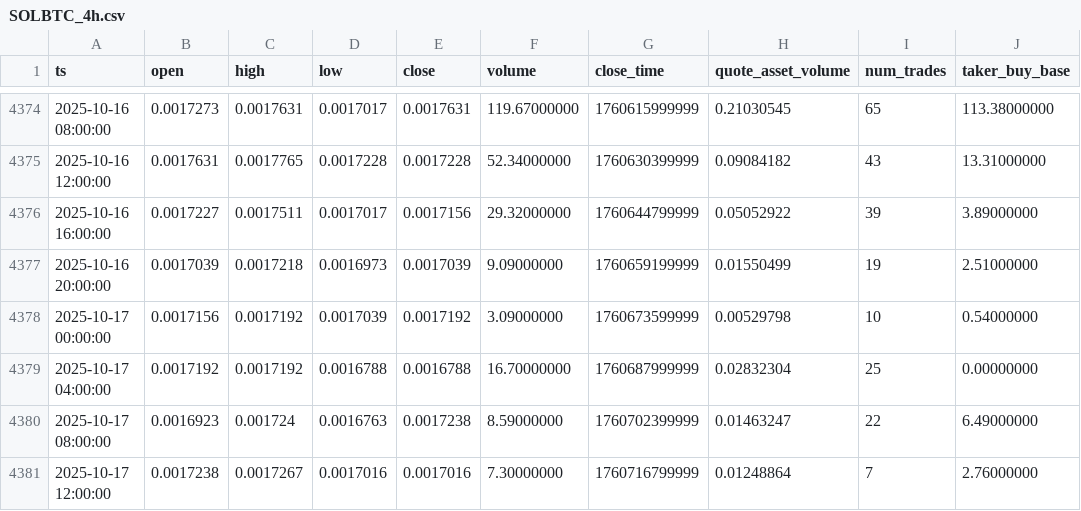
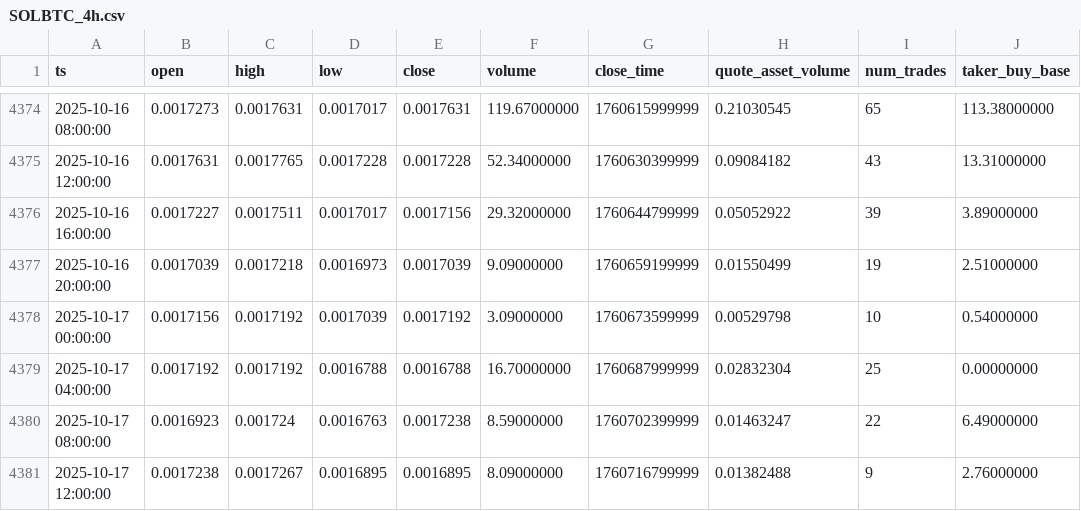
Before and after one commit to McNultyyy/BTC-Pair-OrderBlock-Finder, a CSV file: data/raw/SOLBTC_4h.csv, drawn as a sheet; only a part is shown, gaps mark what is left out; the diff names each change by its address in the sheet, - before the commit and + after, or states it on an @@ line.

```diff
--- a/data/raw/SOLBTC_4h.csv
+++ b/data/raw/SOLBTC_4h.csv
-D4381 (low): 0.0017016
+D4381 (low): 0.0016895
-E4381 (close): 0.0017016
+E4381 (close): 0.0016895
-F4381 (volume): 7.30000000
+F4381 (volume): 8.09000000
-H4381 (quote_asset_volume): 0.01248864
+H4381 (quote_asset_volume): 0.01382488
-I4381 (num_trades): 7
+I4381 (num_trades): 9
```
